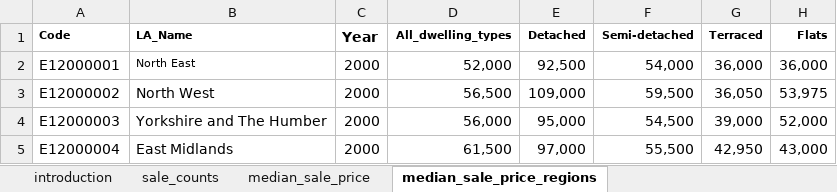
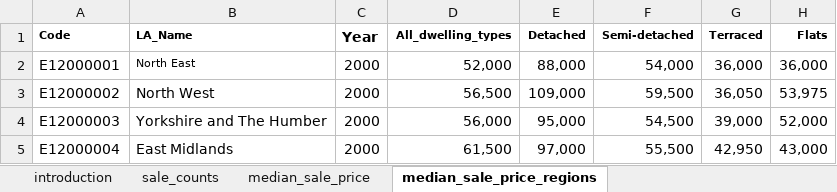
Before and after one commit to ShazmeenM/My_first_regression, an Excel workbook: Data/Housing_data.xlsx, sheet median_sale_price_regions, drawn as a sheet; only a part is shown; values as stored, in another font and other column widths than the file's, no borders; the diff names each change by its address in the sheet, - before the commit and + after, or states it on an @@ line.

```diff
--- a/Data/Housing_data.xlsx (sheet median_sale_price_regions)
+++ b/Data/Housing_data.xlsx (sheet median_sale_price_regions)
-E2 (Detached): 92,500
+E2 (Detached): 88,000
```
Also changed, not shown: 6 other files.
